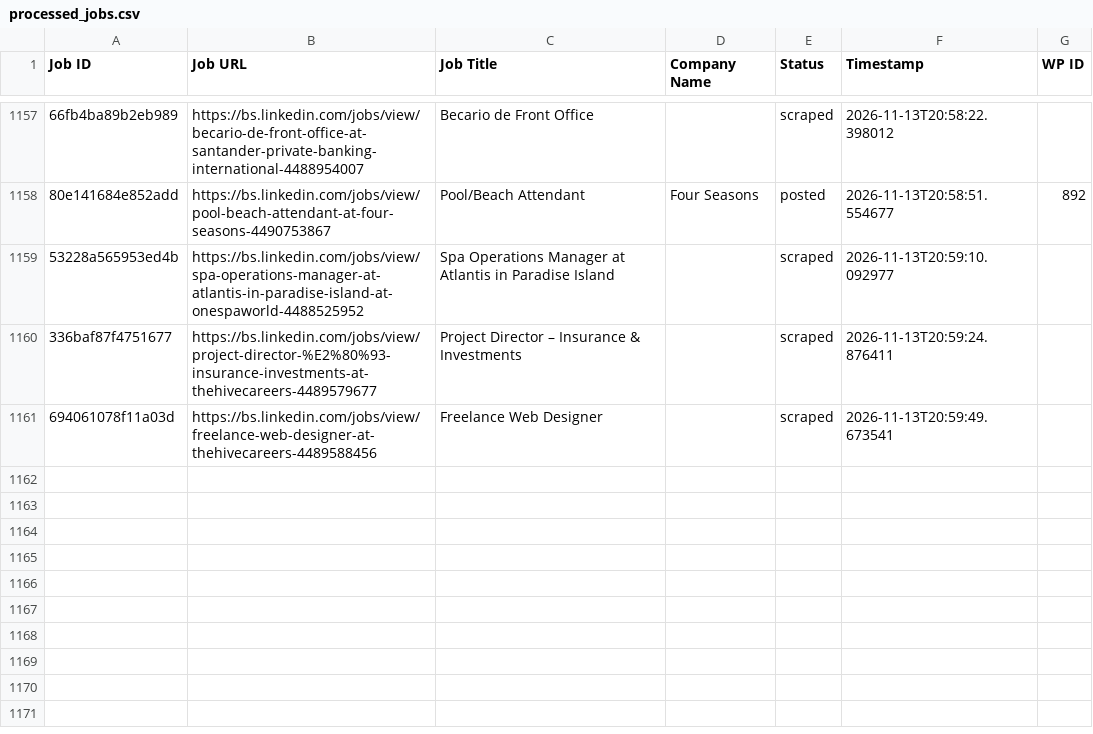
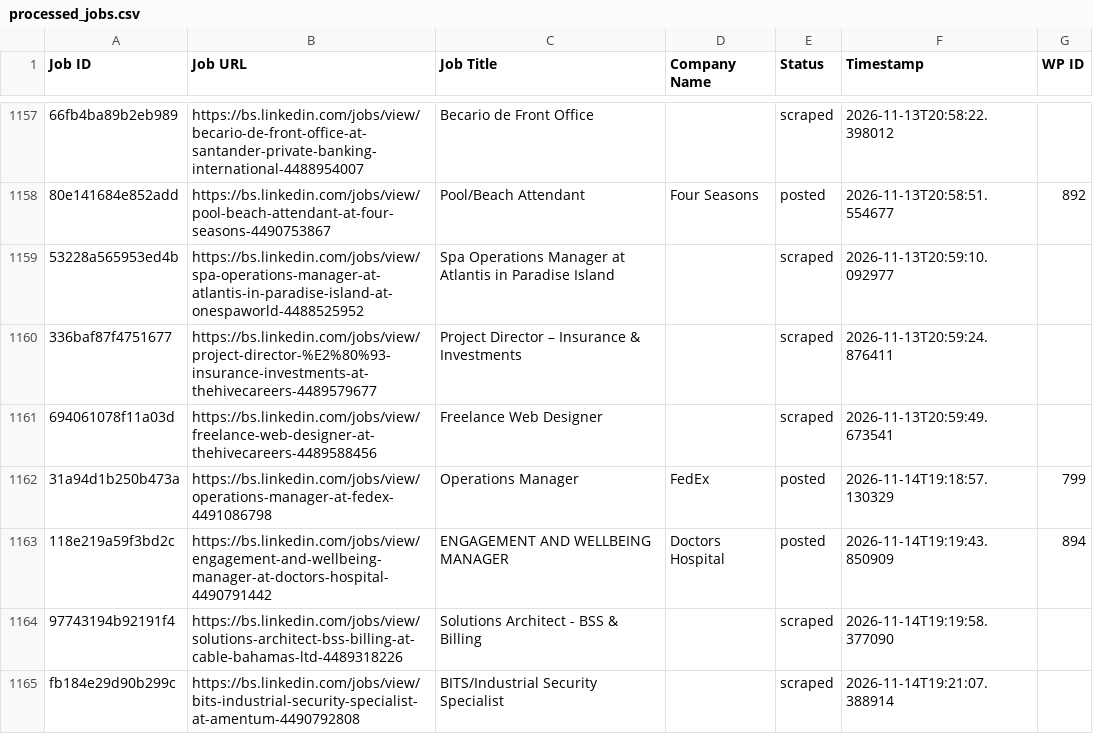
Before and after one commit to mimusdesign/bs, a CSV file: processed_jobs.csv, drawn as a sheet; only a part is shown, gaps mark what is left out; the diff names each change by its address in the sheet, - before the commit and + after, or states it on an @@ line.

```diff
--- a/processed_jobs.csv
+++ b/processed_jobs.csv
+row 1162: 31a94d1b250b473a | https://bs.linkedin.com/jobs/view/operations-manager-at-fedex-4491086798 | Operations Manager | FedEx | posted | 2026-11-14T19:18:57.130329 | 799
+row 1163: 118e219a59f3bd2c | https://bs.linkedin.com/jobs/view/engagement-and-wellbeing-manager-at-doctors-hospital-4490791442 | ENGAGEMENT AND WELLBEING MANAGER | Doctors Hospital | posted | 2026-11-14T19:19:43.850909 | 894
+row 1164: 97743194b92191f4 | https://bs.linkedin.com/jobs/view/solutions-architect-bss-billing-at-cable-bahamas-ltd-4489318226 | Solutions Architect - BSS & Billing |  | scraped | 2026-11-14T19:19:58.377090
+row 1165: fb184e29d90b299c | https://bs.linkedin.com/jobs/view/bits-industrial-security-specialist-at-amentum-4490792808 | BITS/Industrial Security Specialist |  | scraped | 2026-11-14T19:21:07.388914
```
